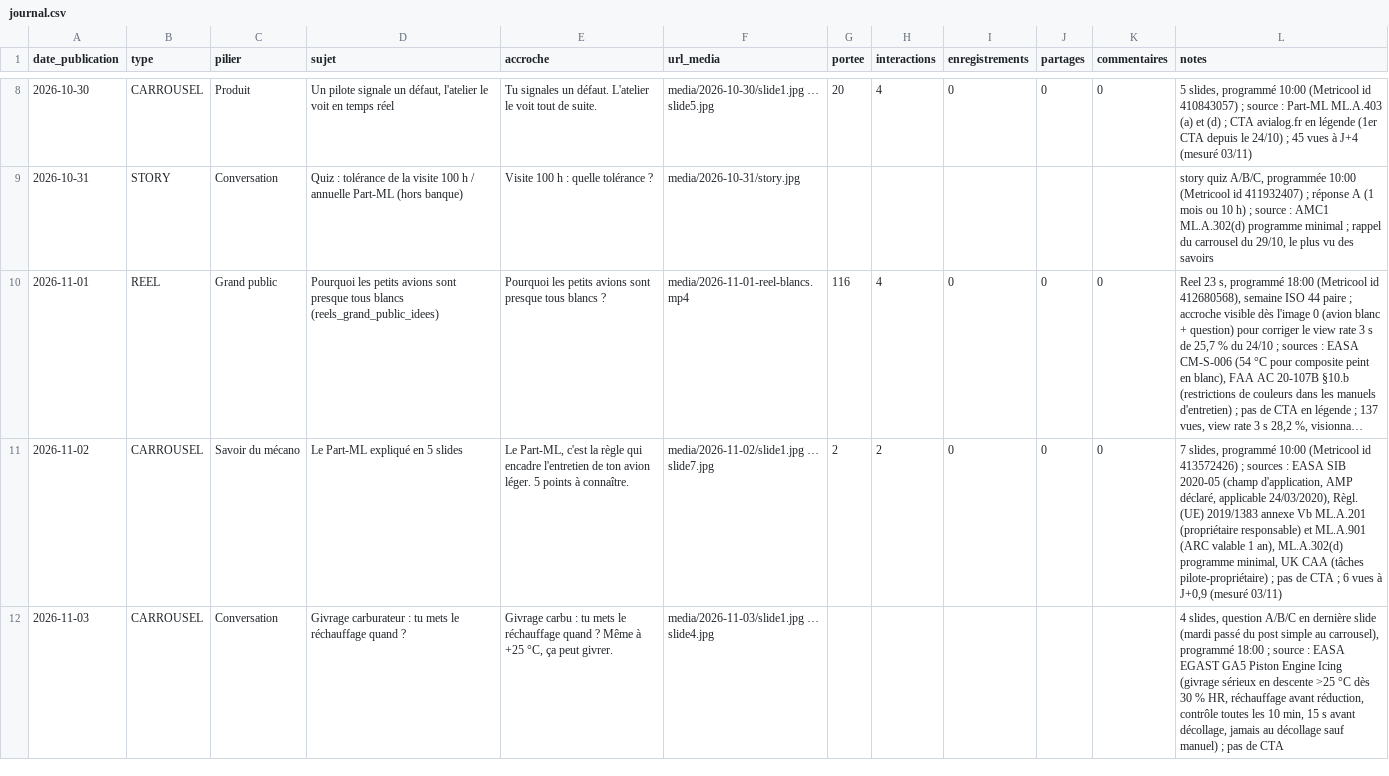
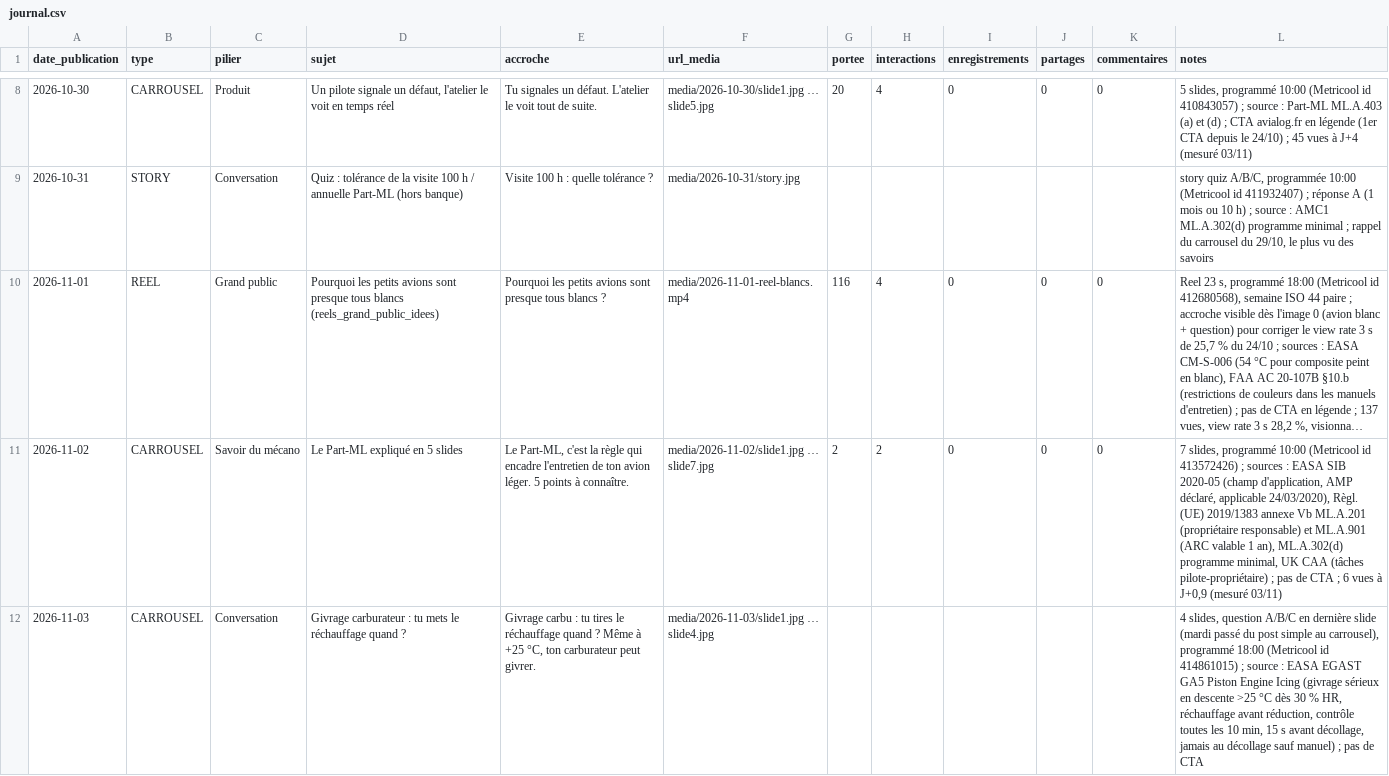
Before and after one commit to adminavialog-prog/avialog-insta-media, a CSV file: data/journal.csv, drawn as a sheet; only a part is shown, gaps mark what is left out; long unchanged cells end in ….

```diff
--- a/data/journal.csv
+++ b/data/journal.csv
@@ -11,2 +11,2 @@ date_publication,type,pilier,sujet,accroche,url_media,portee,interactions,enregi
 2026-11-02,CARROUSEL,Savoir du mécano,Le Part-ML expliqué en 5 slides,"Le Part-ML, c'est la règle qui encadre l'entretien de ton avion léger. 5 points à connaître.",media/2026-11-02/slide1.jpg … slide7.jpg,2,2,0,0,0,"7 slides, programmé 10:00 (Metricool id 413572426) ; sources : EASA SIB 2020-05 (champ d'application, AMP déclaré, applicable 24/03/2020), Règl. (UE) 2019/1383 annexe Vb ML.A.201 (propriétaire responsable) et ML.A.901 (ARC valable 1 an), ML.A.302(d) programme minimal, UK CAA (tâches pilote-propriétaire) ; pas de CTA ; 6 vues à J+0,9 (mesuré 03/11)"
-2026-11-03,CARROUSEL,Conversation,Givrage carburateur : tu mets le réchauffage quand ?,"Givrage carbu : tu mets le réchauffage quand ? Même à +25 °C, ça peut givrer.",media/2026-11-03/slide1.jpg … slide4.jpg,,,,,,"4 slides, question A/B/C en dernière slide (mardi passé du post simple au carrousel), programmé 18:00 ; source : EASA EGAST GA5 Piston Engine Icing (givrage sérieux en descente >25 °C dès 30 % HR, réchauffage avant réduction, contrôle toutes les 10 min, 15 s avant décollage, jamais au décollage sauf manuel) ; pas de CTA"
+2026-11-03,CARROUSEL,Conversation,Givrage carburateur : tu mets le réchauffage quand ?,"Givrage carbu : tu tires le réchauffage quand ? Même à +25 °C, ton carburateur peut givrer.",media/2026-11-03/slide1.jpg … slide4.jpg,,,,,,"4 slides, question A/B/C en dernière slide (mardi passé du post simple au carrousel), programmé 18:00 (Metricool id 414861015) ; source : EASA EGAST GA5 Piston Engine Icing (givrage sérieux en descente >25 °C dès 30 % HR, réchauffage avant réduction, contrôle toutes les 10 min, 15 s avant décollage, jamais au décollage sauf manuel) ; pas de CTA"
```
